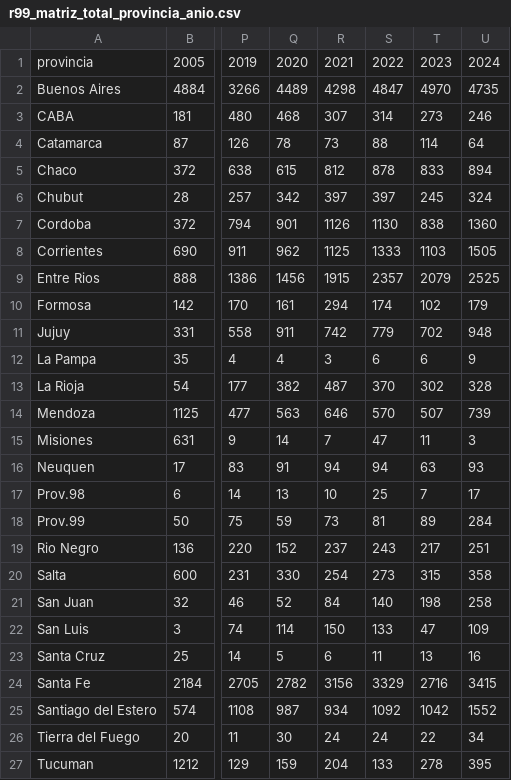
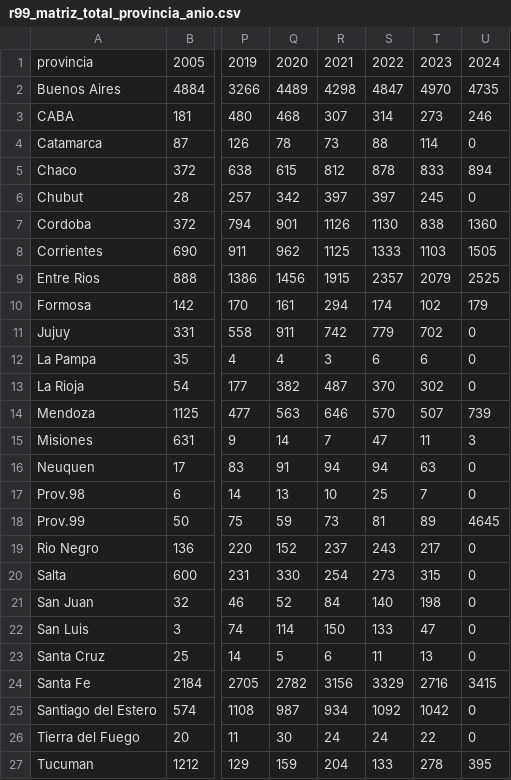
Before and after one commit to rquiroga7/suicidios_0-20-ARGENTINA, a CSV file: outputs/r99_matriz_total_provincia_anio.csv, drawn as a sheet; only a part is shown, gaps mark what is left out; the diff names each change by its address in the sheet, - before the commit and + after, or states it on an @@ line.

```diff
--- a/outputs/r99_matriz_total_provincia_anio.csv
+++ b/outputs/r99_matriz_total_provincia_anio.csv
-U4: 64
+U4: 0
-U6: 324
+U6: 0
-U11: 948
+U11: 0
-U12: 9
+U12: 0
-U13: 328
+U13: 0
-U16: 93
+U16: 0
-U17: 17
+U17: 0
-U18: 284
+U18: 4645
-U19: 251
+U19: 0
-U20: 358
+U20: 0
-U21: 258
+U21: 0
-U22: 109
+U22: 0
-U23: 16
+U23: 0
-U25: 1552
+U25: 0
-U26: 34
+U26: 0
```
Also changed, not shown: outputs/hom_und_matriz_total_provincia_anio.csv, outputs/hom_und_matriz_varones_provincia_anio.csv, 32 other files.
